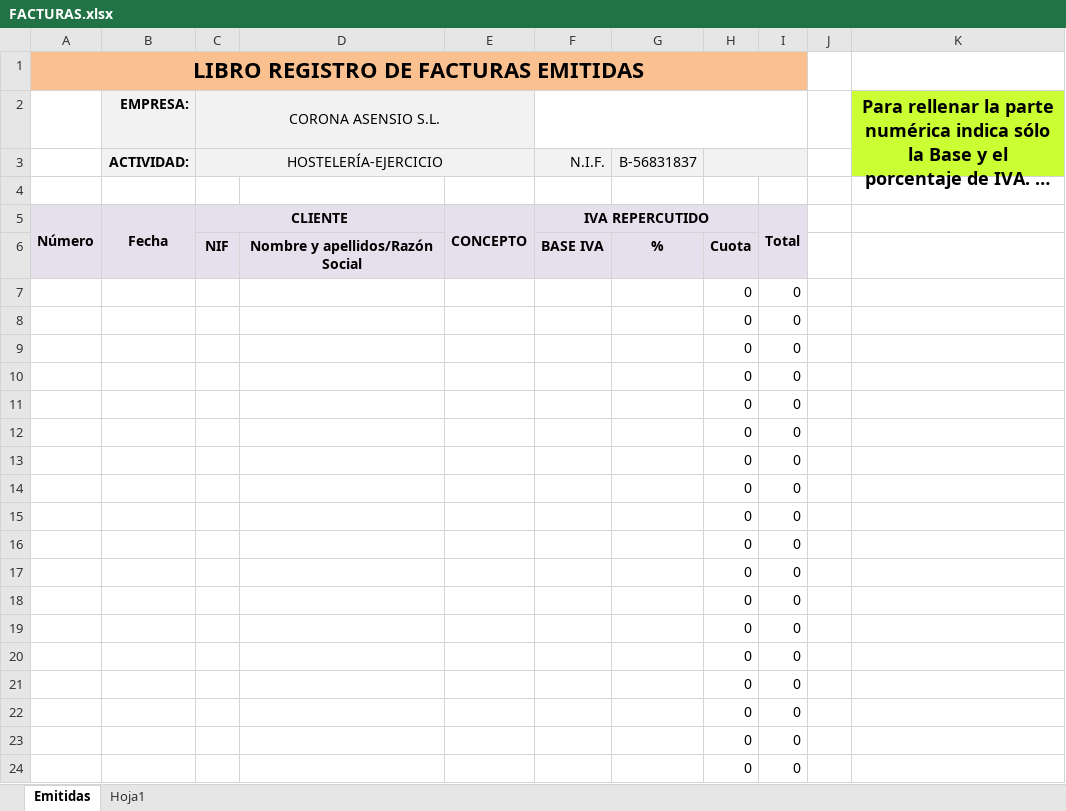
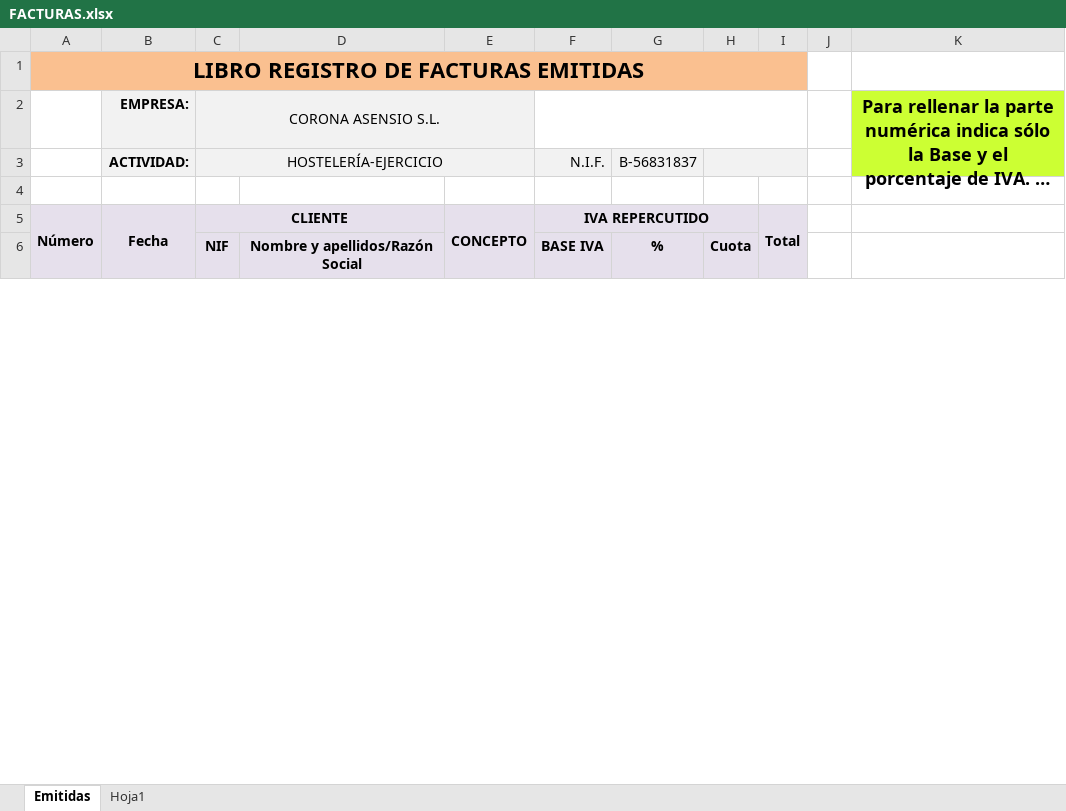
Before and after one commit to mlevitorresv/FacturacionSW, an Excel workbook: FacturacionSW/FACTURAS.xlsx, sheet Emitidas, drawn as a sheet; only a part is shown; long unchanged cells end in …; values as stored, in another font and other column widths than the file's, no borders; charts and pictures not drawn; removed rows and columns are numbered as before the commit, all else as after; the diff covers the shown part only; the diff names each change by its address in the sheet, - before the commit and + after, or states it on an @@ line.

Commit message:
solo 2 decimales en excel de facturas

```diff
--- a/FacturacionSW/FACTURAS.xlsx (sheet Emitidas)
+++ b/FacturacionSW/FACTURAS.xlsx (sheet Emitidas)
-row 7:  |  |  |  |  |  |  | 0 | 0
-row 8:  |  |  |  |  |  |  | 0 | 0
-row 9:  |  |  |  |  |  |  | 0 | 0
-row 10:  |  |  |  |  |  |  | 0 | 0
-row 11:  |  |  |  |  |  |  | 0 | 0
-row 12:  |  |  |  |  |  |  | 0 | 0
-row 13:  |  |  |  |  |  |  | 0 | 0
-row 14:  |  |  |  |  |  |  | 0 | 0
-row 15:  |  |  |  |  |  |  | 0 | 0
-row 16:  |  |  |  |  |  |  | 0 | 0
-row 17:  |  |  |  |  |  |  | 0 | 0
-row 18:  |  |  |  |  |  |  | 0 | 0
-row 19:  |  |  |  |  |  |  | 0 | 0
-row 20:  |  |  |  |  |  |  | 0 | 0
-row 21:  |  |  |  |  |  |  | 0 | 0
-row 22:  |  |  |  |  |  |  | 0 | 0
-row 23:  |  |  |  |  |  |  | 0 | 0
-row 24:  |  |  |  |  |  |  | 0 | 0
```
Also changed, not shown: 27 added rows and 9 removed rows elsewhere in this sheet, charts or pictures.
